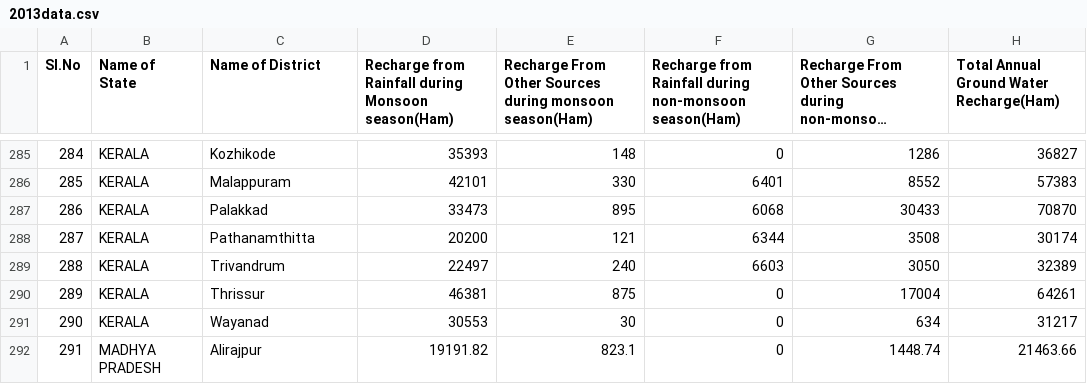
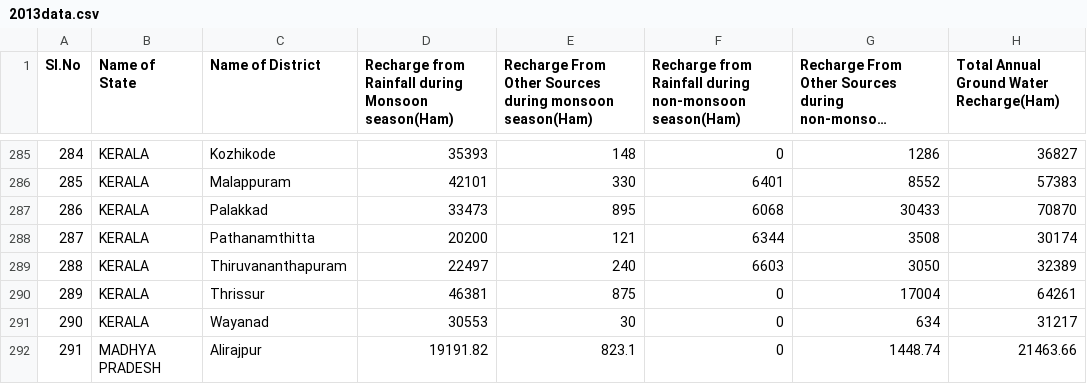
Before and after one commit to arpancodes/CodeEco, a CSV file: 2013data.csv, drawn as a sheet; only a part is shown, gaps mark what is left out; long unchanged cells end in …; the diff names each change by its address in the sheet, - before the commit and + after, or states it on an @@ line.

```diff
--- a/2013data.csv
+++ b/2013data.csv
-C289 (Name of District): Trivandrum
+C289 (Name of District): Thiruvananthapuram
```
Also changed, not shown: 12 other files.
